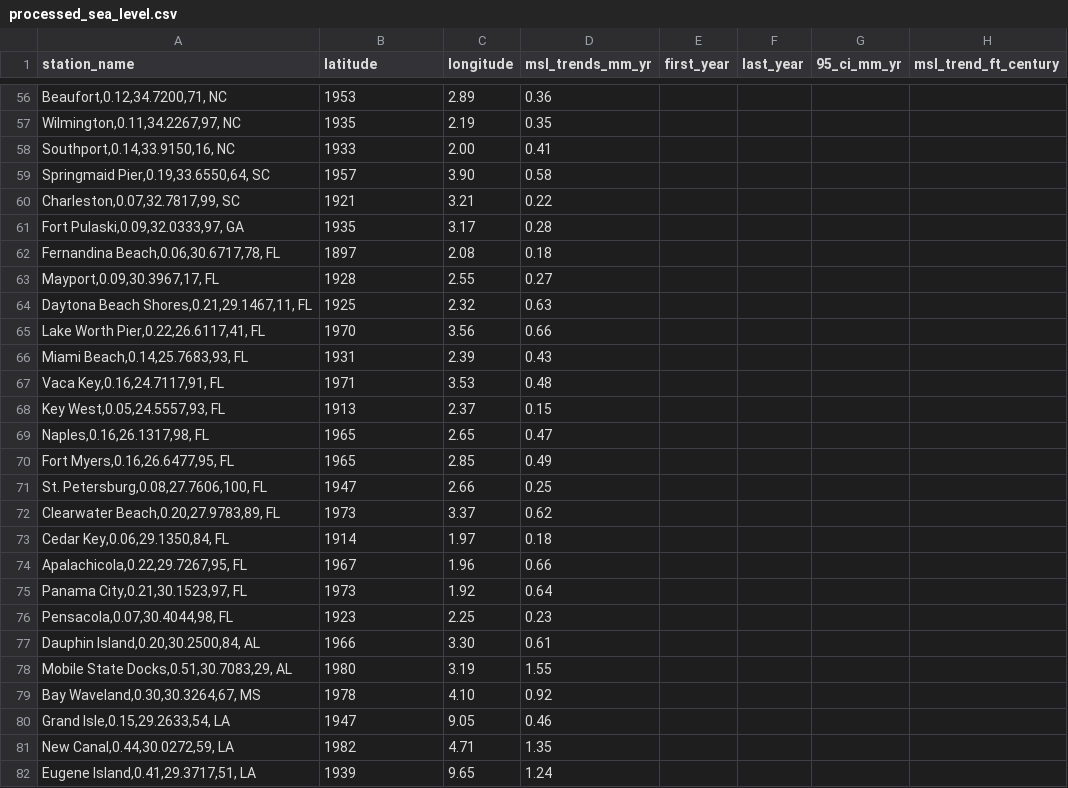
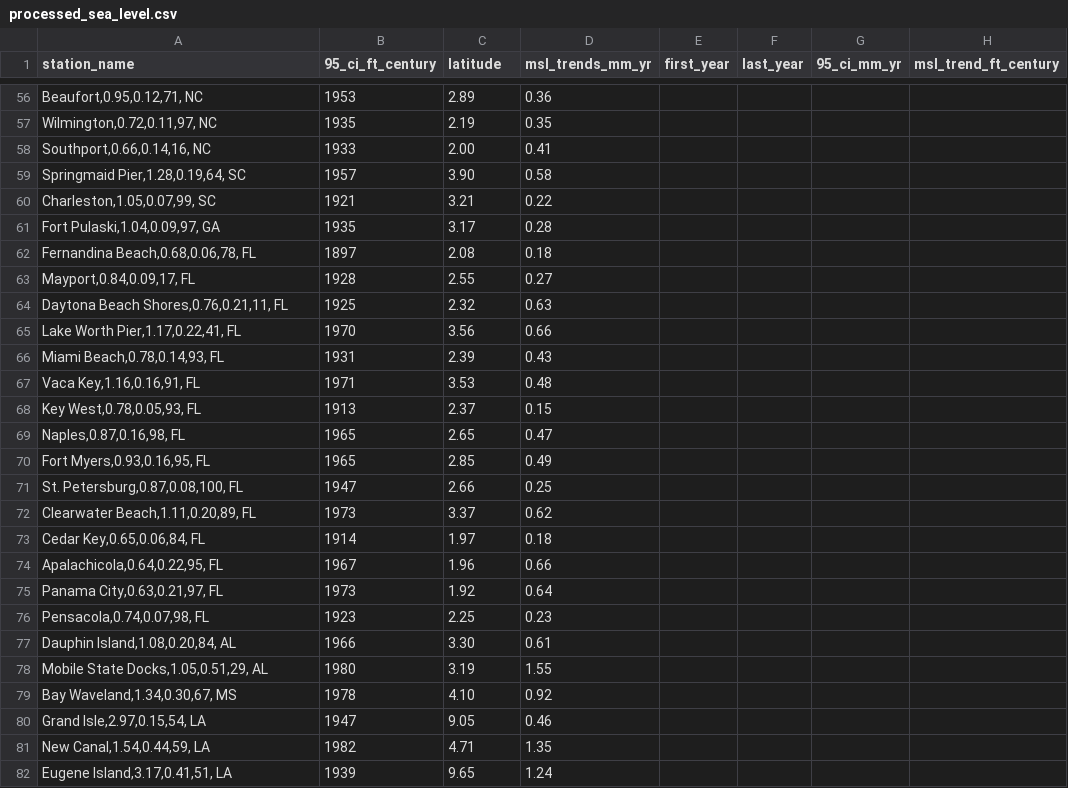
Before and after one commit to anaya-yorke/data-science-project, a CSV file: noaa-sea-level-trends/data/processed_sea_level.csv, drawn as a sheet; only a part is shown, gaps mark what is left out; the diff covers the shown part only; the diff names each change by its address in the sheet, - before the commit and + after, or states it on an @@ line.

```diff
--- a/noaa-sea-level-trends/data/processed_sea_level.csv
+++ b/noaa-sea-level-trends/data/processed_sea_level.csv
-B1: latitude
+B1: 95_ci_ft_century
-C1: longitude
+C1: latitude
-A56 (station_name): Beaufort,0.12,34.7200,71, NC
+A56 (station_name): Beaufort,0.95,0.12,71, NC
-A57 (station_name): Wilmington,0.11,34.2267,97, NC
+A57 (station_name): Wilmington,0.72,0.11,97, NC
-A58 (station_name): Southport,0.14,33.9150,16, NC
+A58 (station_name): Southport,0.66,0.14,16, NC
-A59 (station_name): Springmaid Pier,0.19,33.6550,64, SC
+A59 (station_name): Springmaid Pier,1.28,0.19,64, SC
-A60 (station_name): Charleston,0.07,32.7817,99, SC
+A60 (station_name): Charleston,1.05,0.07,99, SC
-A61 (station_name): Fort Pulaski,0.09,32.0333,97, GA
+A61 (station_name): Fort Pulaski,1.04,0.09,97, GA
-A62 (station_name): Fernandina Beach,0.06,30.6717,78, FL
+A62 (station_name): Fernandina Beach,0.68,0.06,78, FL
-A63 (station_name): Mayport,0.09,30.3967,17, FL
+A63 (station_name): Mayport,0.84,0.09,17, FL
-A64 (station_name): Daytona Beach Shores,0.21,29.1467,11, FL
+A64 (station_name): Daytona Beach Shores,0.76,0.21,11, FL
-A65 (station_name): Lake Worth Pier,0.22,26.6117,41, FL
+A65 (station_name): Lake Worth Pier,1.17,0.22,41, FL
-A66 (station_name): Miami Beach,0.14,25.7683,93, FL
+A66 (station_name): Miami Beach,0.78,0.14,93, FL
-A67 (station_name): Vaca Key,0.16,24.7117,91, FL
+A67 (station_name): Vaca Key,1.16,0.16,91, FL
-A68 (station_name): Key West,0.05,24.5557,93, FL
+A68 (station_name): Key West,0.78,0.05,93, FL
-A69 (station_name): Naples,0.16,26.1317,98, FL
+A69 (station_name): Naples,0.87,0.16,98, FL
-A70 (station_name): Fort Myers,0.16,26.6477,95, FL
+A70 (station_name): Fort Myers,0.93,0.16,95, FL
-A71 (station_name): St. Petersburg,0.08,27.7606,100, FL
+A71 (station_name): St. Petersburg,0.87,0.08,100, FL
-A72 (station_name): Clearwater Beach,0.20,27.9783,89, FL
+A72 (station_name): Clearwater Beach,1.11,0.20,89, FL
-A73 (station_name): Cedar Key,0.06,29.1350,84, FL
+A73 (station_name): Cedar Key,0.65,0.06,84, FL
-A74 (station_name): Apalachicola,0.22,29.7267,95, FL
+A74 (station_name): Apalachicola,0.64,0.22,95, FL
-A75 (station_name): Panama City,0.21,30.1523,97, FL
+A75 (station_name): Panama City,0.63,0.21,97, FL
-A76 (station_name): Pensacola,0.07,30.4044,98, FL
+A76 (station_name): Pensacola,0.74,0.07,98, FL
-A77 (station_name): Dauphin Island,0.20,30.2500,84, AL
+A77 (station_name): Dauphin Island,1.08,0.20,84, AL
-A78 (station_name): Mobile State Docks,0.51,30.7083,29, AL
+A78 (station_name): Mobile State Docks,1.05,0.51,29, AL
-A79 (station_name): Bay Waveland,0.30,30.3264,67, MS
+A79 (station_name): Bay Waveland,1.34,0.30,67, MS
-A80 (station_name): Grand Isle,0.15,29.2633,54, LA
+A80 (station_name): Grand Isle,2.97,0.15,54, LA
-A81 (station_name): New Canal,0.44,30.0272,59, LA
+A81 (station_name): New Canal,1.54,0.44,59, LA
-A82 (station_name): Eugene Island,0.41,29.3717,51, LA
+A82 (station_name): Eugene Island,3.17,0.41,51, LA
```
Also changed, not shown: 121 edited cells elsewhere in this file.
